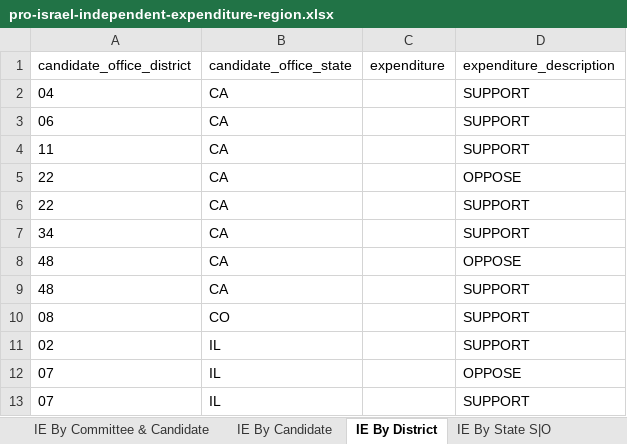
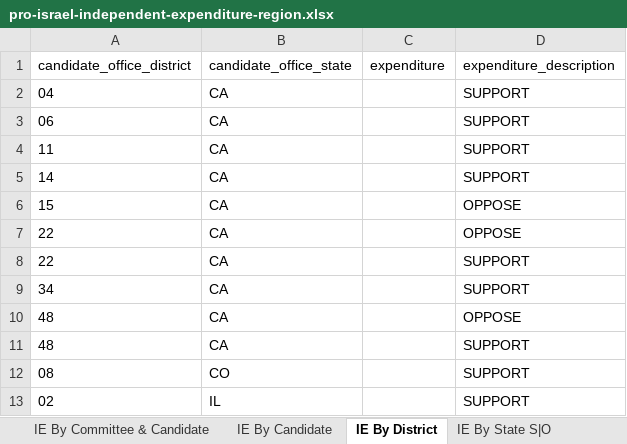
Before and after one commit to JJ-TrackAIPAC/TrackAIPAC, an Excel workbook: reports/pro-israel/pro-israel-independent-expenditure-region.xlsx, sheet IE By District, drawn as a sheet; only a part is shown; the shorter side is filled out with more unchanged rows; values as stored, in another font and other column widths than the file's, no borders; table styles not drawn; the diff names each change by its address in the sheet, - before the commit and + after, or states it on an @@ line.

```diff
--- a/reports/pro-israel/pro-israel-independent-expenditure-region.xlsx (sheet IE By District)
+++ b/reports/pro-israel/pro-israel-independent-expenditure-region.xlsx (sheet IE By District)
+row 5: 14 | CA |  | SUPPORT
+row 6: 15 | CA |  | OPPOSE
```
Also changed, not shown: sheet IE By Committee & Candidate, sheet IE By Candidate, reports/pro-crypto/pro-crypto-F24-ie-report.xlsx, reports/pro-crypto/pro-crypto-candidate-lobby-lifetime-report.xlsx, 14 other files.
